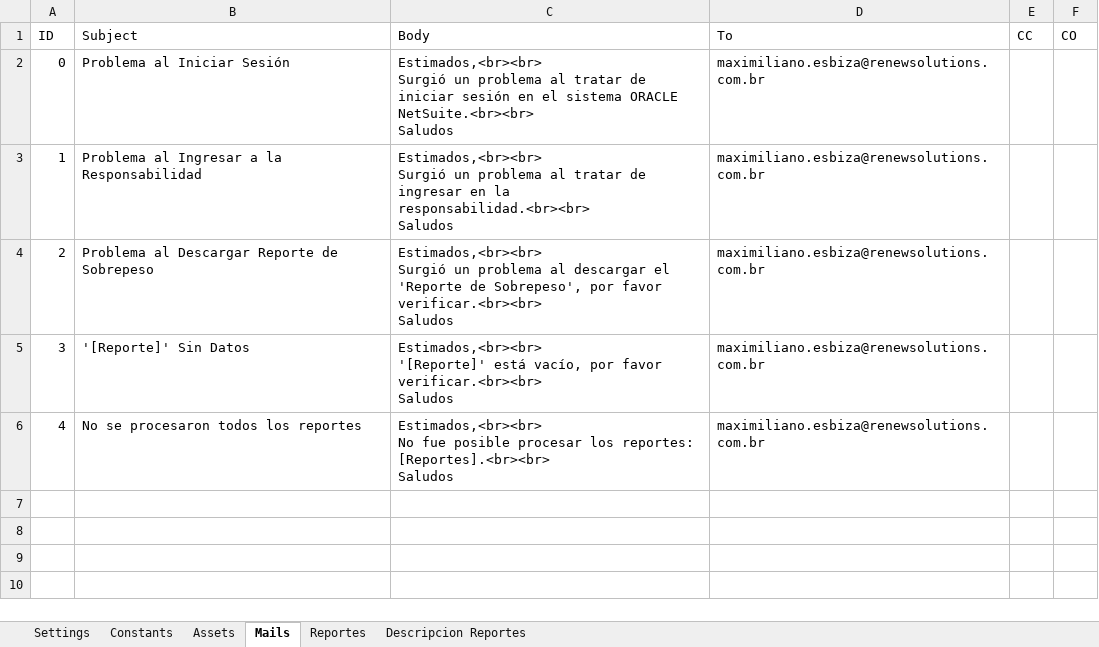
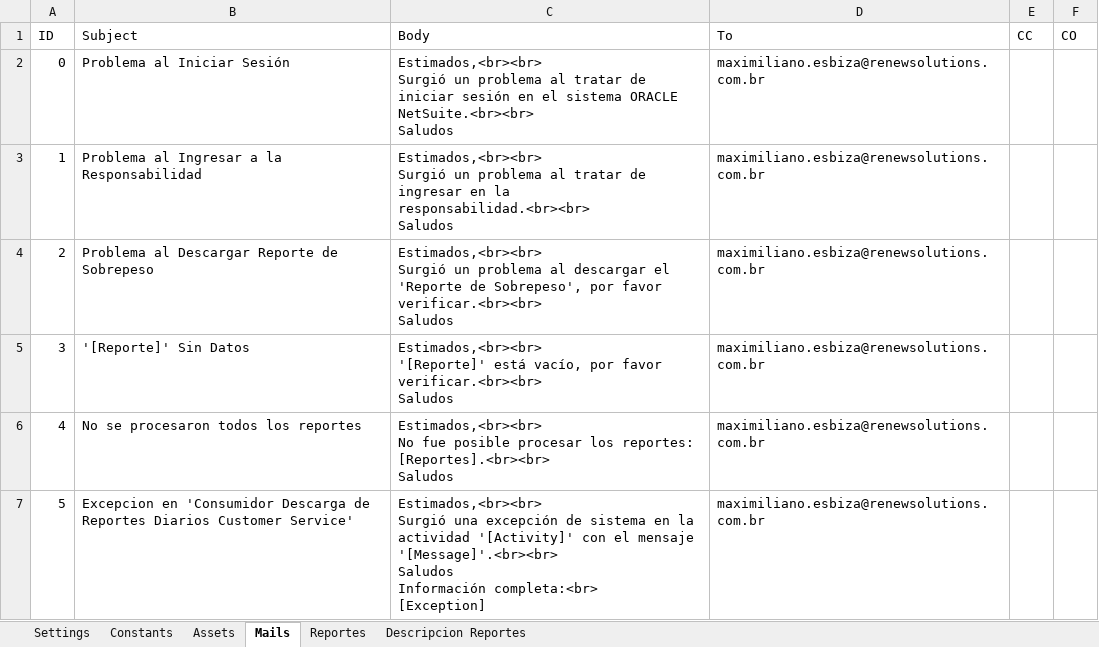
Before and after one commit to visionyaccionsrl/RPA_0014-Consumidor-Descarga-de-Reportes-Diarios-Customer-Service, an Excel workbook: Data/Config.xlsx, sheet Mails, drawn as a sheet; values as stored, in another font and other column widths than the file's, no borders; ↵ is a line break in a cell; the diff names each change by its address in the sheet, - before the commit and + after, or states it on an @@ line.

```diff
--- a/Data/Config.xlsx (sheet Mails)
+++ b/Data/Config.xlsx (sheet Mails)
+row 7: 5 | Excepcion en 'Consumidor Descarga de Reportes Diarios Customer Service' | Estimados,<br><br> ↵ Surgió una excepción de sistema en la actividad '[Activity]' con el mensaje '[Message]'.<br><br> ↵ Saludos ↵ Información completa:<br> ↵ [Exception] | maximiliano.esbiza@renewsolutions.com.br
```
Also changed, not shown: 1 other file.
